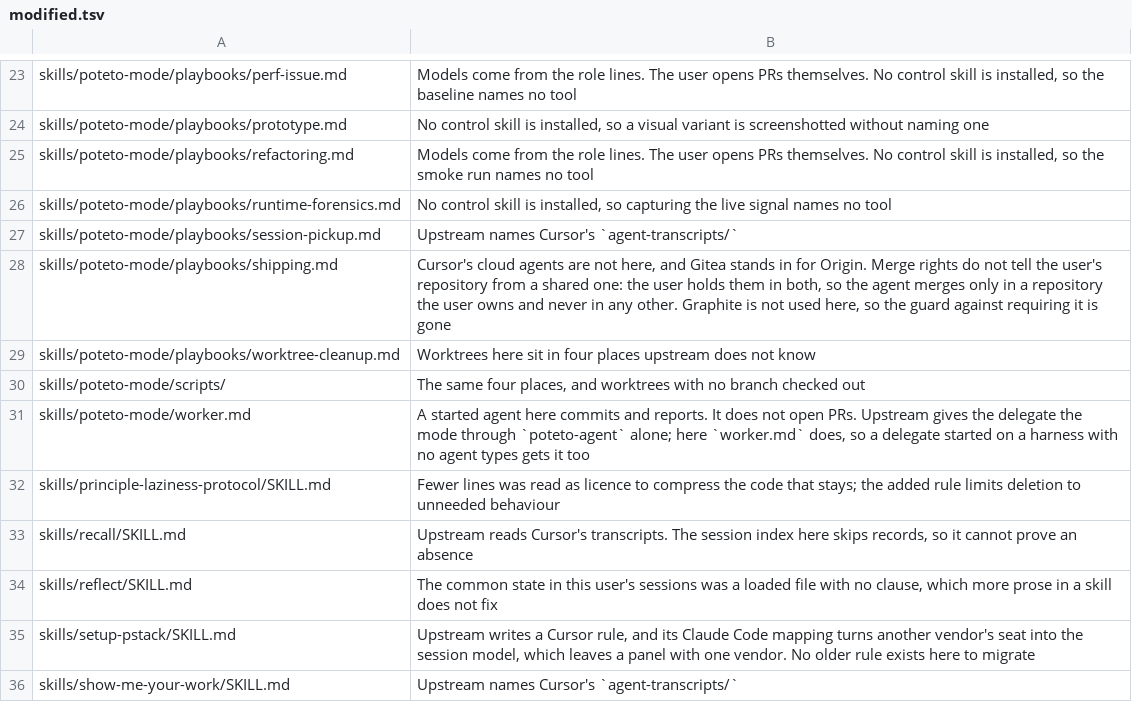
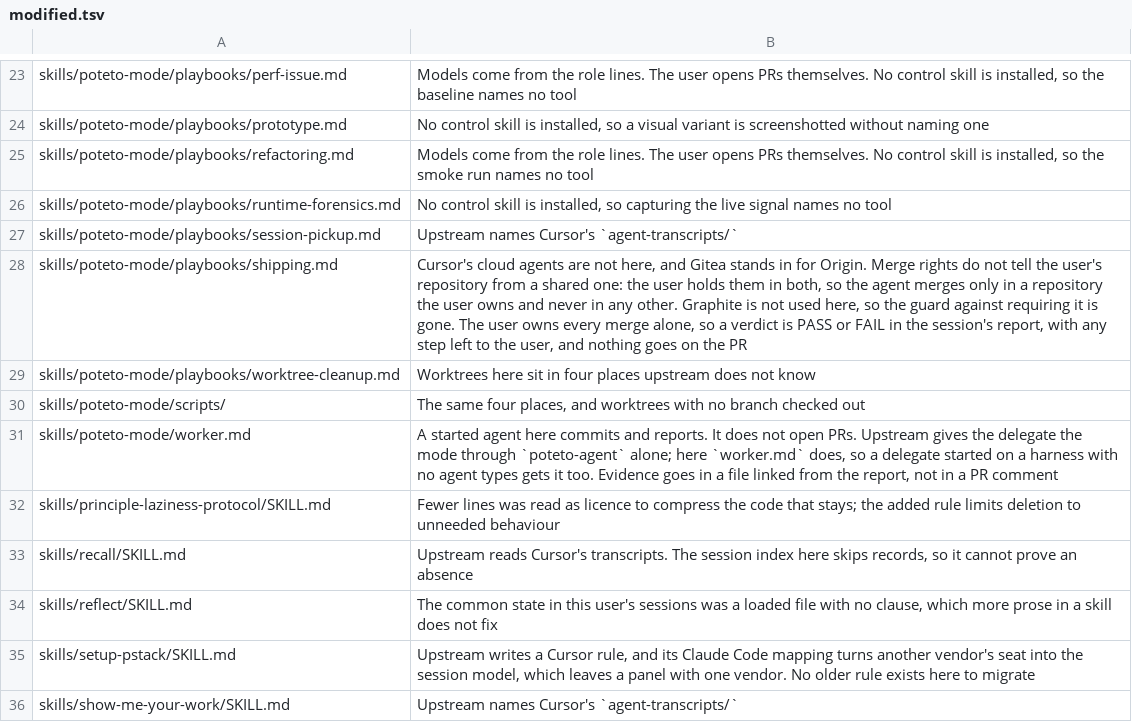
Before and after one commit to mulatta/skills, a TSV file: hstack/skills/track-pstack/references/modified.tsv, drawn as a sheet; only a part is shown, gaps mark what is left out.

Commit message:
track-pstack: record why verdicts stay out of the pr
Shipping and the worker brief now differ from upstream on where a
verdict and its evidence go, and the next sync needs the reason to
keep the difference.

```diff
--- a/hstack/skills/track-pstack/references/modified.tsv
+++ b/hstack/skills/track-pstack/references/modified.tsv
@@ -27,6 +27,6 @@ skills/poteto-mode/playbooks/runtime-forensics.md	No control skill is installed,
 skills/poteto-mode/playbooks/session-pickup.md	Upstream names Cursor's `agent-transcripts/`
-skills/poteto-mode/playbooks/shipping.md	Cursor's cloud agents are not here, and Gitea stands in for Origin. Merge rights do not tell the user's repository from a shared one: the user holds them in both, so the agent merges only in a repository the user owns and never in any other. Graphite is not used here, so the guard against requiring it is gone
+skills/poteto-mode/playbooks/shipping.md	Cursor's cloud agents are not here, and Gitea stands in for Origin. Merge rights do not tell the user's repository from a shared one: the user holds them in both, so the agent merges only in a repository the user owns and never in any other. Graphite is not used here, so the guard against requiring it is gone. The user owns every merge alone, so a verdict is PASS or FAIL in the session's report, with any step left to the user, and nothing goes on the PR
 skills/poteto-mode/playbooks/worktree-cleanup.md	Worktrees here sit in four places upstream does not know
 skills/poteto-mode/scripts/	The same four places, and worktrees with no branch checked out
-skills/poteto-mode/worker.md	A started agent here commits and reports. It does not open PRs. Upstream gives the delegate the mode through `poteto-agent` alone; here `worker.md` does, so a delegate started on a harness with no agent types gets it too
+skills/poteto-mode/worker.md	A started agent here commits and reports. It does not open PRs. Upstream gives the delegate the mode through `poteto-agent` alone; here `worker.md` does, so a delegate started on a harness with no agent types gets it too. Evidence goes in a file linked from the report, not in a PR comment
 skills/principle-laziness-protocol/SKILL.md	"Fewer lines" was read as licence to compress the code that stays; the added rule limits deletion to unneeded behaviour
```
